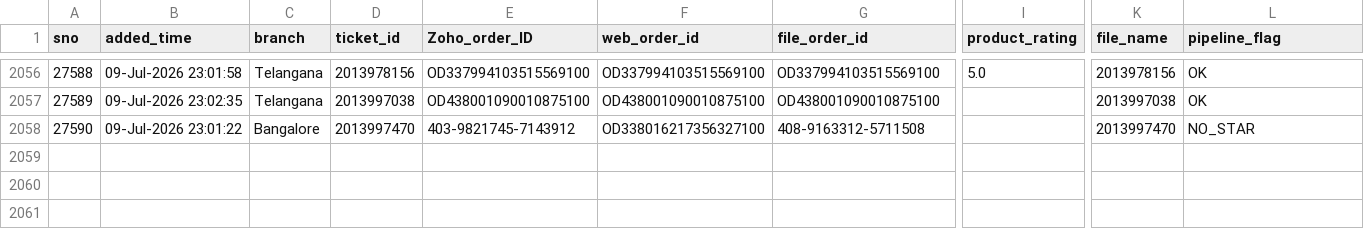
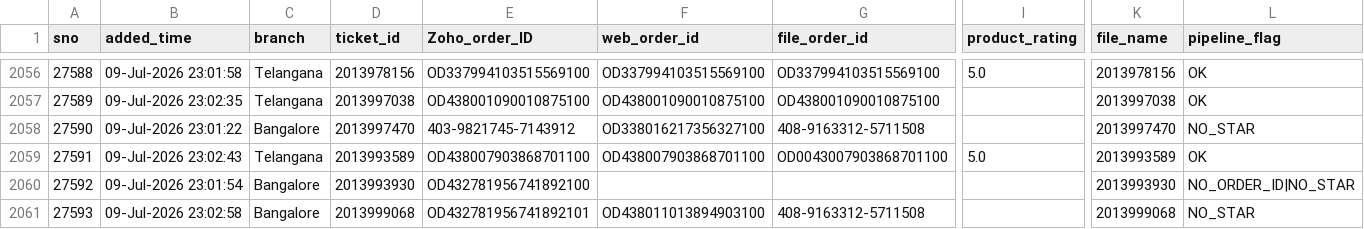
Before and after one commit to BobCantBuild/zoho-image-pipeline, a CSV file: data/zoho_latest.csv, drawn as a sheet; only a part is shown, gaps mark what is left out; rows hold the shown columns only; the diff names each change by its address in the sheet, - before the commit and + after, or states it on an @@ line.

Commit message:
auto: update dashboard data — 2060 records [2026-07-09 23:26]

```diff
--- a/data/zoho_latest.csv
+++ b/data/zoho_latest.csv
+row 2059: 27591 | 09-Jul-2026 23:02:43 | Telangana | 2013993589 | OD438007903868701100 | OD438007903868701100 | OD0043007903868701100 | 5.0 | 2013993589 | OK
+row 2060: 27592 | 09-Jul-2026 23:01:54 | Bangalore | 2013993930 | OD432781956741892100 |  |  |  | 2013993930 | NO_ORDER_ID|NO_STAR
+row 2061: 27593 | 09-Jul-2026 23:02:58 | Bangalore | 2013999068 | OD432781956741892101 | OD438011013894903100 | 408-9163312-5711508 |  | 2013999068 | NO_STAR
```
Also changed, not shown: 1 other file.
